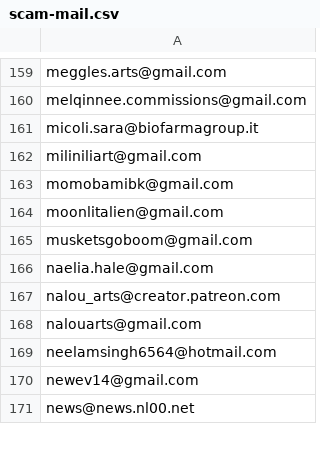
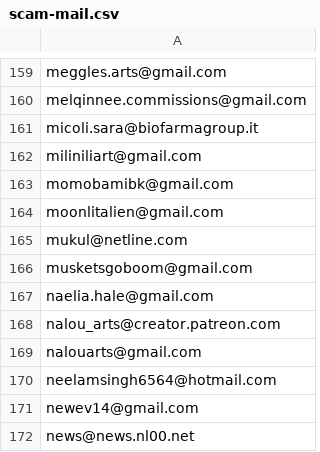
Before and after one commit to avidansternberg/project-blocklist, a CSV file: user_lists/scam-mail.csv, drawn as a sheet; only a part is shown, gaps mark what is left out; the diff names each change by its address in the sheet, - before the commit and + after, or states it on an @@ line.

Commit message:
Add scam

```diff
--- a/user_lists/scam-mail.csv
+++ b/user_lists/scam-mail.csv
+row 165: mukul@netline.com
```
